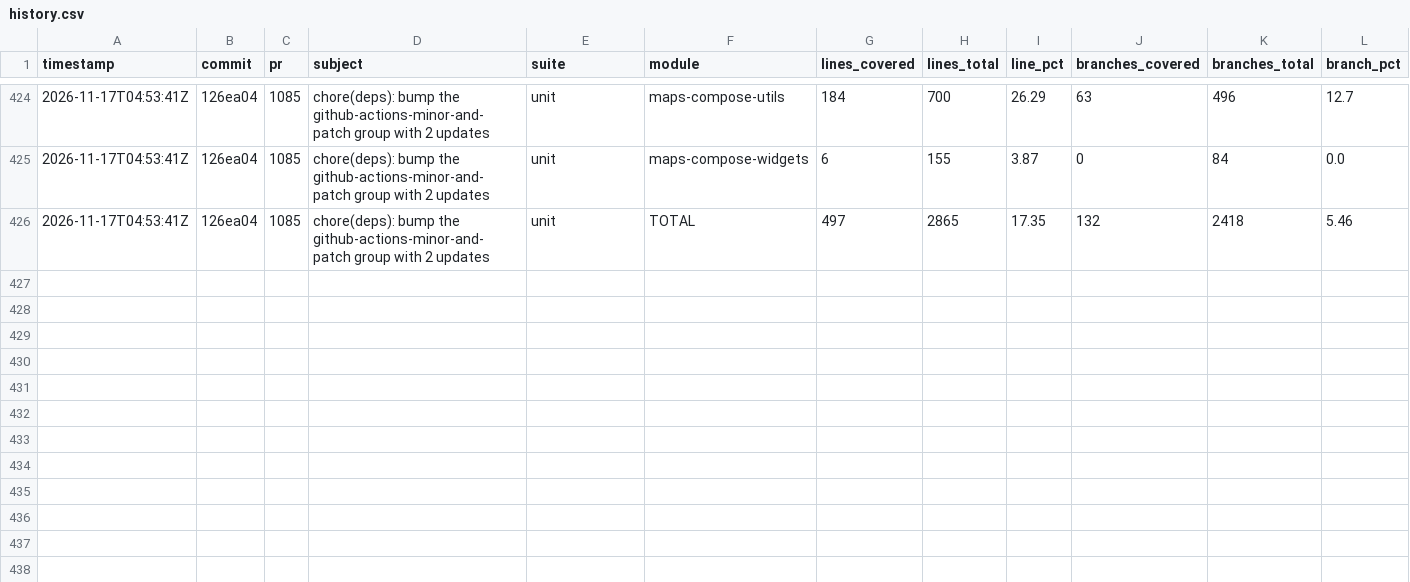
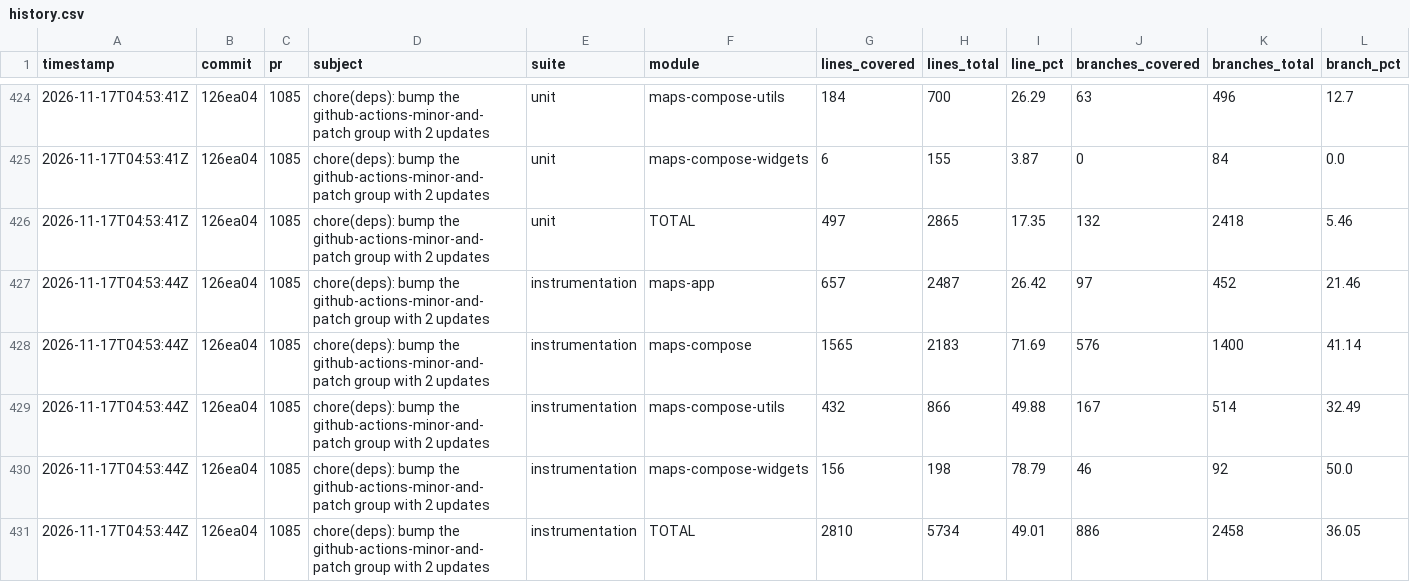
Before and after one commit to googlemaps/android-maps-compose, a CSV file: history.csv, drawn as a sheet; only a part is shown, gaps mark what is left out; rows hold the shown columns only; the diff names each change by its address in the sheet, - before the commit and + after, or states it on an @@ line.

Commit message:
chore: record instrumentation coverage

```diff
--- a/history.csv
+++ b/history.csv
+row 427: 2026-11-17T04:53:44Z | 126ea04 | 1085 | chore(deps): bump the github-actions-minor-and-patch group with 2 updates | instrumentation | maps-app | 657 | 2487 | 26.42 | 97 | 452 | 21.46
+row 428: 2026-11-17T04:53:44Z | 126ea04 | 1085 | chore(deps): bump the github-actions-minor-and-patch group with 2 updates | instrumentation | maps-compose | 1565 | 2183 | 71.69 | 576 | 1400 | 41.14
+row 429: 2026-11-17T04:53:44Z | 126ea04 | 1085 | chore(deps): bump the github-actions-minor-and-patch group with 2 updates | instrumentation | maps-compose-utils | 432 | 866 | 49.88 | 167 | 514 | 32.49
+row 430: 2026-11-17T04:53:44Z | 126ea04 | 1085 | chore(deps): bump the github-actions-minor-and-patch group with 2 updates | instrumentation | maps-compose-widgets | 156 | 198 | 78.79 | 46 | 92 | 50.0
+row 431: 2026-11-17T04:53:44Z | 126ea04 | 1085 | chore(deps): bump the github-actions-minor-and-patch group with 2 updates | instrumentation | TOTAL | 2810 | 5734 | 49.01 | 886 | 2458 | 36.05
```
Also changed, not shown: 1 other file.
